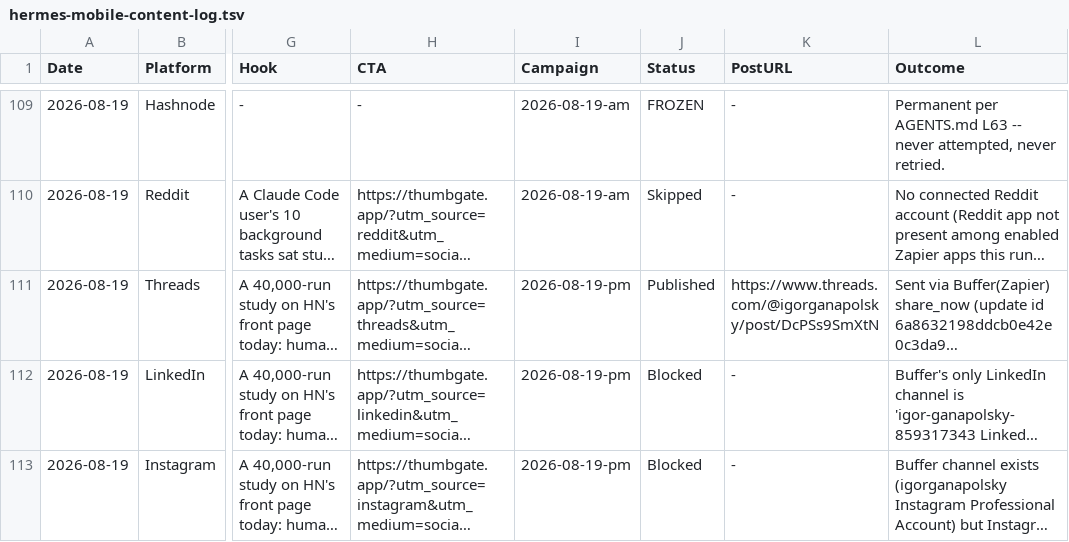
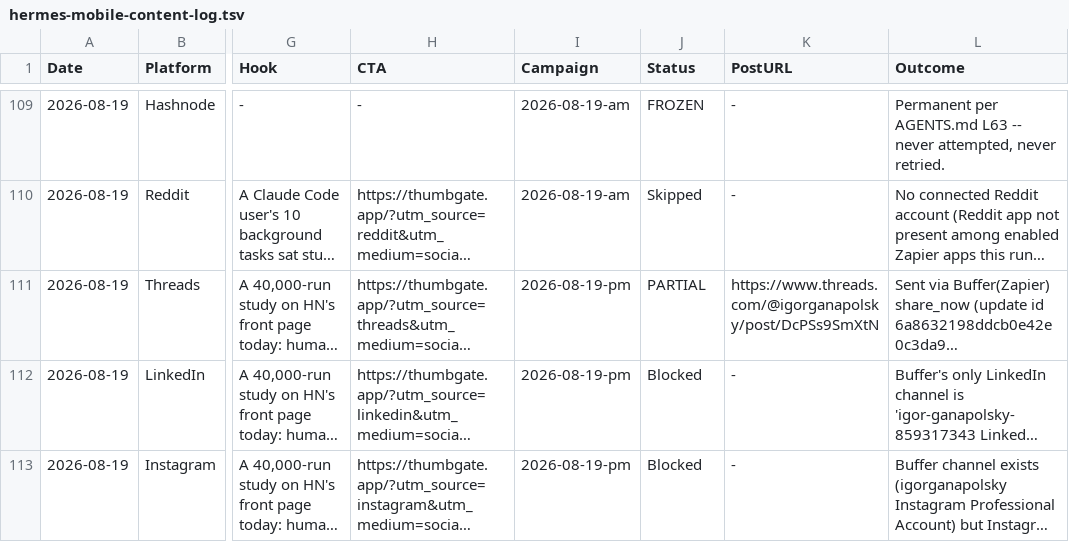
Before and after one commit to IgorGanapolsky/mac-yolo-safeguards, a TSV file: docs/social/hermes-mobile-content-log.tsv, drawn as a sheet; only a part is shown, gaps mark what is left out; long unchanged cells end in …; the diff names each change by its address in the sheet, - before the commit and + after, or states it on an @@ line.

Commit message:
fix(content): record the verifier's actual result and drop unverified claims
Two honesty defects flagged in review, both real.

1. The Threads row for campaign 2026-08-19-pm carried Status=Published while
   its own Outcome column records `verify-public-post.js -> PARTIAL`.
   verify-public-post.js prints "Do NOT mark LIVE" for PARTIAL, and
   social-campaign-ds counts Published rows as live, so the row both
   overstated the result and suppressed a same-campaign retry. Status is now
   PARTIAL, matching the verifier. It moves to Published only when the
   verifier returns LIVE.

2. longform-devto-medium.md claimed "Continuity available when your machine is
   offline (live pricing on the site)". This run recorded HTTP 429 from
   thumbgate.app (Ray ID a2dcabe61e719d98) and explicitly dropped all
   Continuity and pricing claims for exactly that reason -- the article
   contradicted its own evidence column. The clause is removed; the CTA keeps
   only the free approve/deny gating that was verified.

```diff
--- a/docs/social/hermes-mobile-content-log.tsv
+++ b/docs/social/hermes-mobile-content-log.tsv
-J111 (Status): Published
+J111 (Status): PARTIAL
```
Also changed, not shown: 1 other file.
